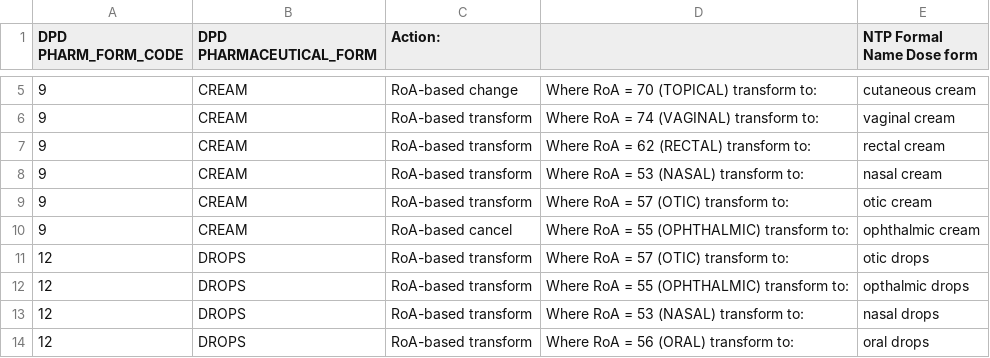
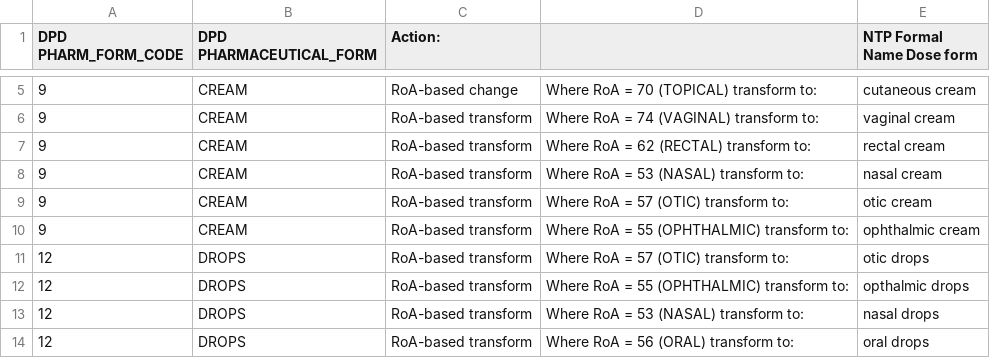
Before and after one commit to kartik-goyal/Test-Folder, a CSV file: ntp_doseform_map.csv, drawn as a sheet; only a part is shown, gaps mark what is left out.

Commit message:
Revert "word change"
This reverts commit 9501fa2150544e111013654ccefc97ce91935aec.

```diff
--- a/ntp_doseform_map.csv
+++ b/ntp_doseform_map.csv
@@ -9,3 +9,3 @@ DPD PHARM_FORM_CODE,DPD PHARMACEUTICAL_FORM,Action:,,NTP Formal Name Dose form
 9,CREAM,RoA-based transform,Where RoA = 57 (OTIC) transform to:,otic cream
-9,CREAM,RoA-based cancel,Where RoA = 55 (OPHTHALMIC) transform to:,ophthalmic cream
+9,CREAM,RoA-based transform,Where RoA = 55 (OPHTHALMIC) transform to:,ophthalmic cream
 12,DROPS,RoA-based transform,Where RoA = 57 (OTIC) transform to:,otic drops
```
